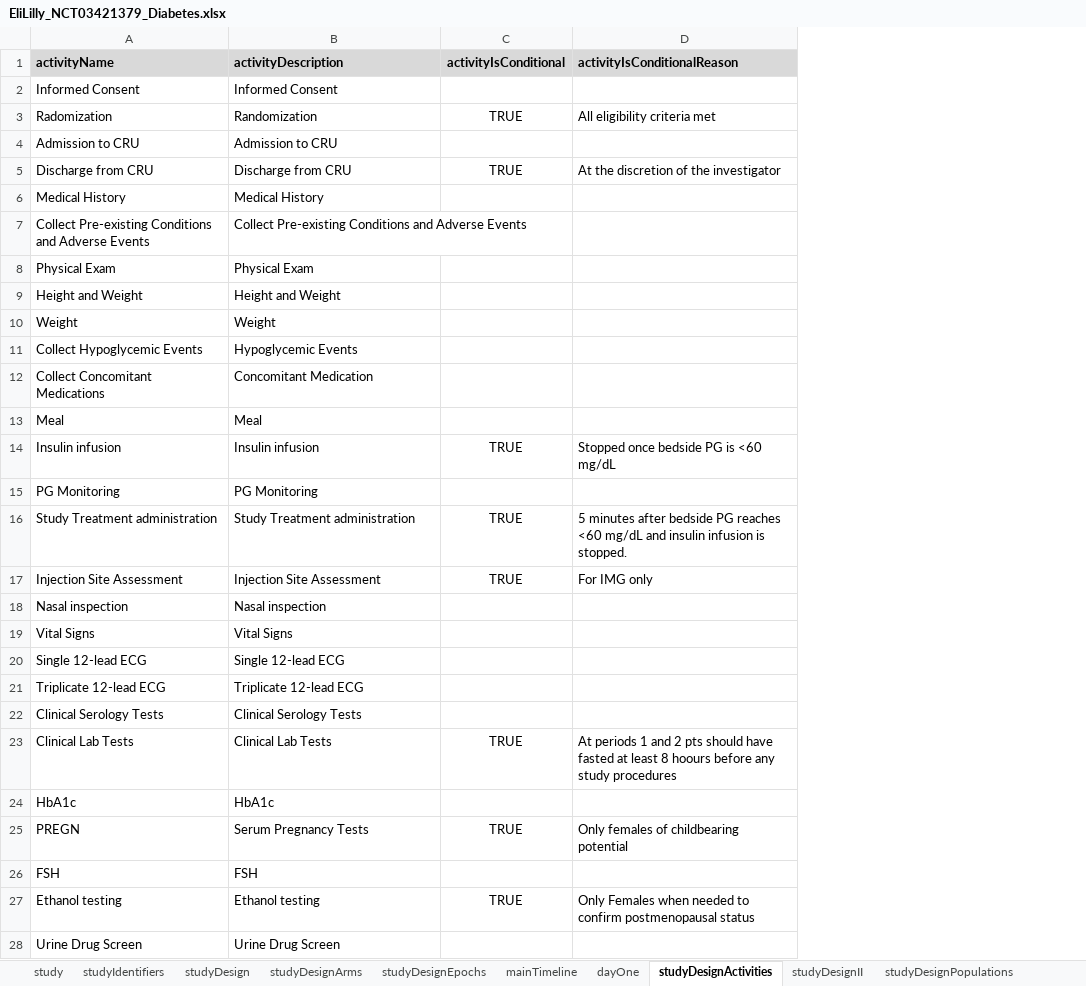
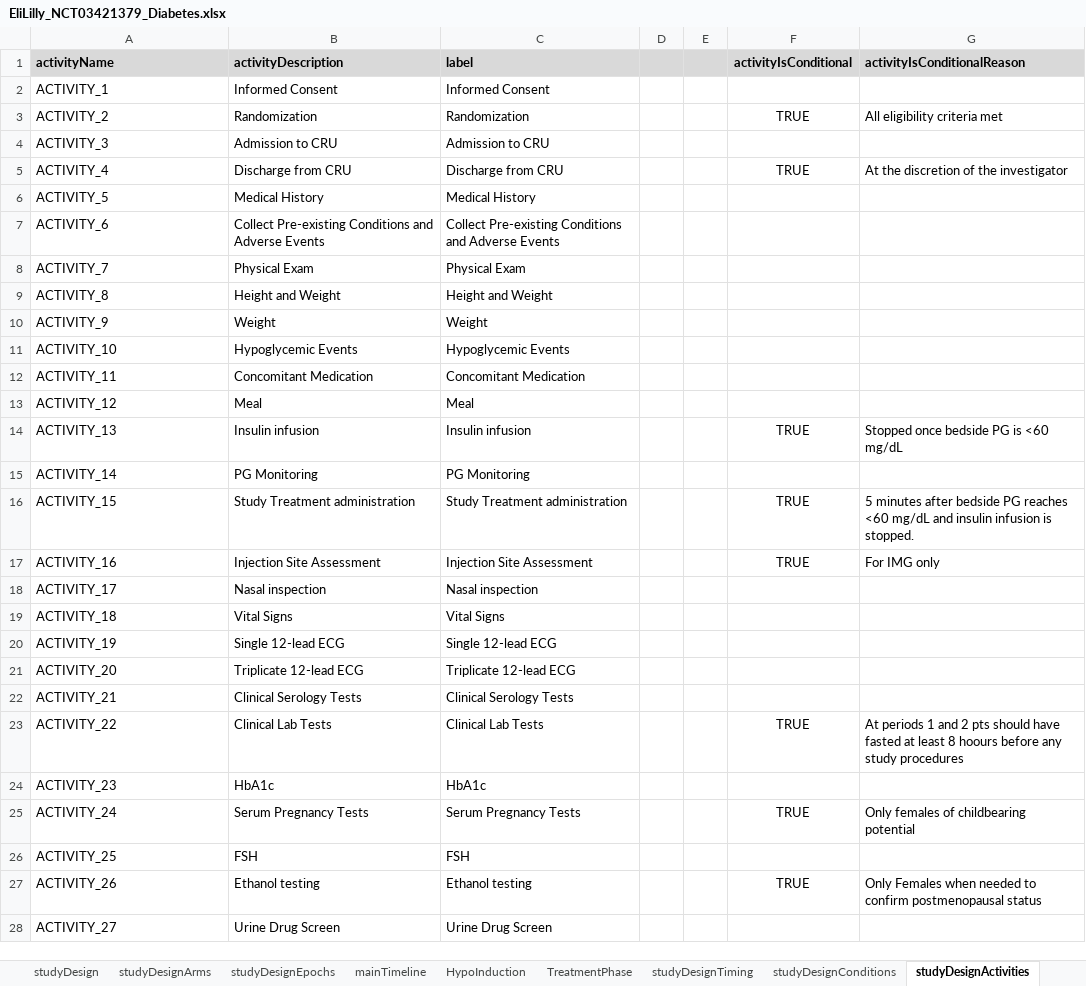
Before and after one commit to cdisc-org/DDF-RA, an Excel workbook: Documents/Examples/NCT03421379/EliLilly_NCT03421379_Diabetes.xlsx, sheet studyDesignActivities, drawn as a sheet; only a part is shown; values as stored, in another font and other column widths than the file's, no borders; the diff covers the shown part only; the diff names each change by its address in the sheet, - before the commit and + after, or states it on an @@ line.

```diff
--- a/Documents/Examples/NCT03421379/EliLilly_NCT03421379_Diabetes.xlsx (sheet studyDesignActivities)
+++ b/Documents/Examples/NCT03421379/EliLilly_NCT03421379_Diabetes.xlsx (sheet studyDesignActivities)
-sheet tab: dayOne
+sheet tab: TreatmentPhase
+sheet tab: HypoInduction
+sheet tab: studyDesignTiming
+sheet tab: studyDesignConditions
+column C (label), rows 2-28: Informed Consent | Randomization | Admission to CRU | Discharge from CRU | Medical History | Collect Pre-existing Conditions and Adverse Events | Physical Exam | Height and Weight | Weight | Hypoglycemic Events | Concomitant Medication | Meal | Insulin infusion | PG Monitoring | Study Treatment administration | Injection Site Assessment | Nasal inspection | Vital Signs | Single 12-lead ECG | Triplicate 12-lead ECG | Clinical Serology Tests | Clinical Lab Tests | HbA1c | Serum Pregnancy Tests | FSH | Ethanol testing | Urine Drug Screen
+column D, empty
+column E, empty
-A2 (activityName): Informed Consent
+A2 (activityName): ACTIVITY_1
-A3 (activityName): Radomization
+A3 (activityName): ACTIVITY_2
-A4 (activityName): Admission to CRU
+A4 (activityName): ACTIVITY_3
-A5 (activityName): Discharge from CRU
+A5 (activityName): ACTIVITY_4
-A6 (activityName): Medical History
+A6 (activityName): ACTIVITY_5
-A7 (activityName): Collect Pre-existing Conditions and Adverse Events
+A7 (activityName): ACTIVITY_6
-A8 (activityName): Physical Exam
+A8 (activityName): ACTIVITY_7
-A9 (activityName): Height and Weight
+A9 (activityName): ACTIVITY_8
-A10 (activityName): Weight
+A10 (activityName): ACTIVITY_9
-A11 (activityName): Collect Hypoglycemic Events
+A11 (activityName): ACTIVITY_10
-A12 (activityName): Collect Concomitant Medications
+A12 (activityName): ACTIVITY_11
-A13 (activityName): Meal
+A13 (activityName): ACTIVITY_12
-A14 (activityName): Insulin infusion
+A14 (activityName): ACTIVITY_13
-A15 (activityName): PG Monitoring
+A15 (activityName): ACTIVITY_14
-A16 (activityName): Study Treatment administration
+A16 (activityName): ACTIVITY_15
-A17 (activityName): Injection Site Assessment
+A17 (activityName): ACTIVITY_16
-A18 (activityName): Nasal inspection
+A18 (activityName): ACTIVITY_17
-A19 (activityName): Vital Signs
+A19 (activityName): ACTIVITY_18
-A20 (activityName): Single 12-lead ECG
+A20 (activityName): ACTIVITY_19
-A21 (activityName): Triplicate 12-lead ECG
+A21 (activityName): ACTIVITY_20
-A22 (activityName): Clinical Serology Tests
+A22 (activityName): ACTIVITY_21
-A23 (activityName): Clinical Lab Tests
+A23 (activityName): ACTIVITY_22
-A24 (activityName): HbA1c
+A24 (activityName): ACTIVITY_23
-A25 (activityName): PREGN
+A25 (activityName): ACTIVITY_24
-A26 (activityName): FSH
+A26 (activityName): ACTIVITY_25
-A27 (activityName): Ethanol testing
+A27 (activityName): ACTIVITY_26
-A28 (activityName): Urine Drug Screen
+A28 (activityName): ACTIVITY_27
```
Also changed, not shown: 7 edited cells elsewhere in this sheet, sheet TreatmentPhase, sheet mainTimeline, sheet studyDesignOE, sheet studyDesignPopulations, sheet study, sheet studyDesignArms, 8 more sheets, other sheet tabs, Documents/Examples/CDISC_Pilot/CDISC_Pilot_Study.xlsx, 2 other files.
